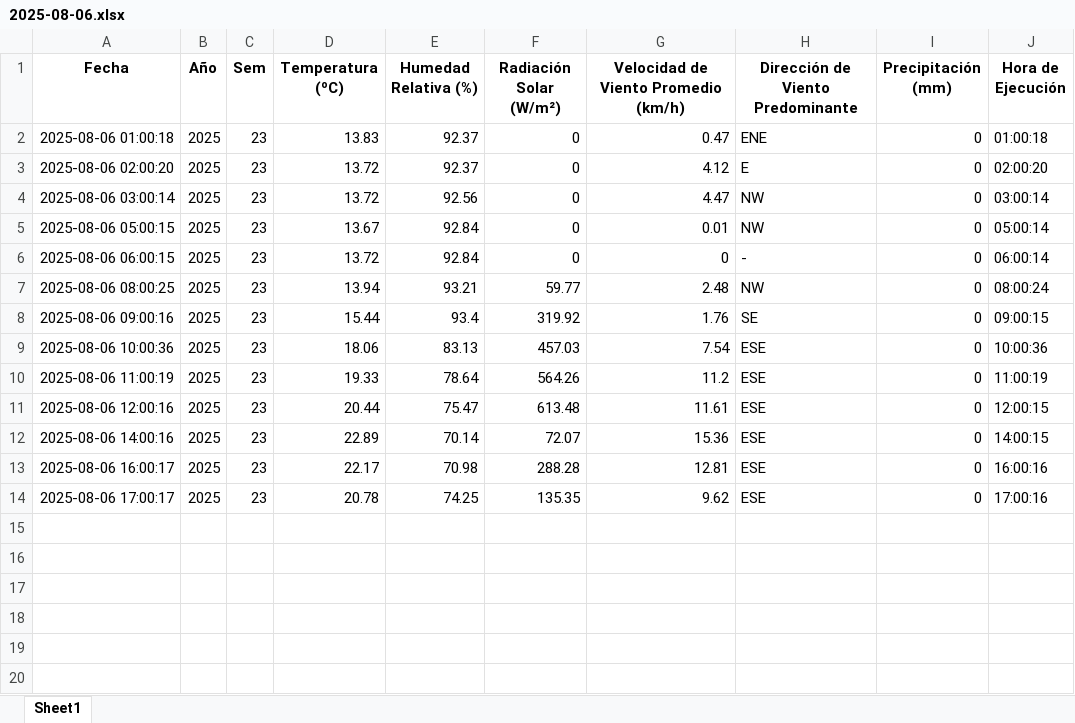
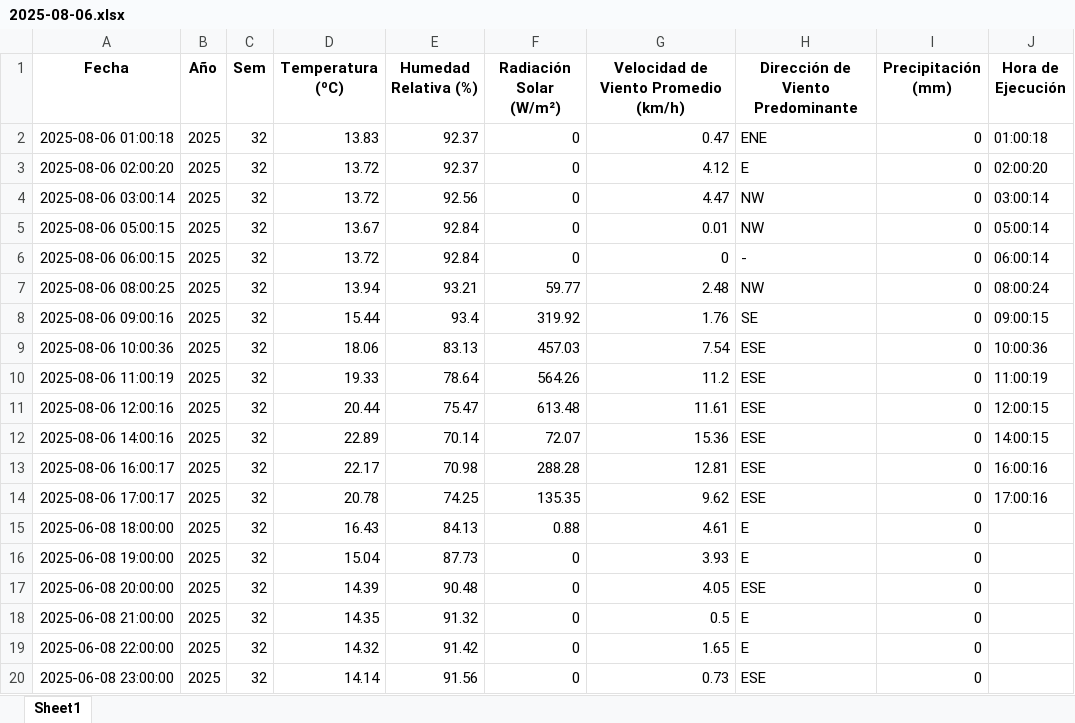
Before and after one commit to 02051994/mi-app-humedad, an Excel workbook: datos_dropcontrol/2025-08-06.xlsx, sheet Sheet1, drawn as a sheet; values as stored, in another font and other column widths than the file's, no borders; the diff names each change by its address in the sheet, - before the commit and + after, or states it on an @@ line.

```diff
--- a/datos_dropcontrol/2025-08-06.xlsx (sheet Sheet1)
+++ b/datos_dropcontrol/2025-08-06.xlsx (sheet Sheet1)
-C2:C14 (Sem): 23
+C2:C14 (Sem): 32
+row 15: 2025-06-08 18:00:00 | 2025 | 32 | 16.43 | 84.13 | 0.88 | 4.61 | E | 0
+row 16: 2025-06-08 19:00:00 | 2025 | 32 | 15.04 | 87.73 | 0 | 3.93 | E | 0
+row 17: 2025-06-08 20:00:00 | 2025 | 32 | 14.39 | 90.48 | 0 | 4.05 | ESE | 0
+row 18: 2025-06-08 21:00:00 | 2025 | 32 | 14.35 | 91.32 | 0 | 0.5 | E | 0
+row 19: 2025-06-08 22:00:00 | 2025 | 32 | 14.32 | 91.42 | 0 | 1.65 | E | 0
+row 20: 2025-06-08 23:00:00 | 2025 | 32 | 14.14 | 91.56 | 0 | 0.73 | ESE | 0
```
Also changed, not shown: datos_dropcontrol/2025-08-07.xlsx, estacion_metereologica.xlsx, 2 other files.
